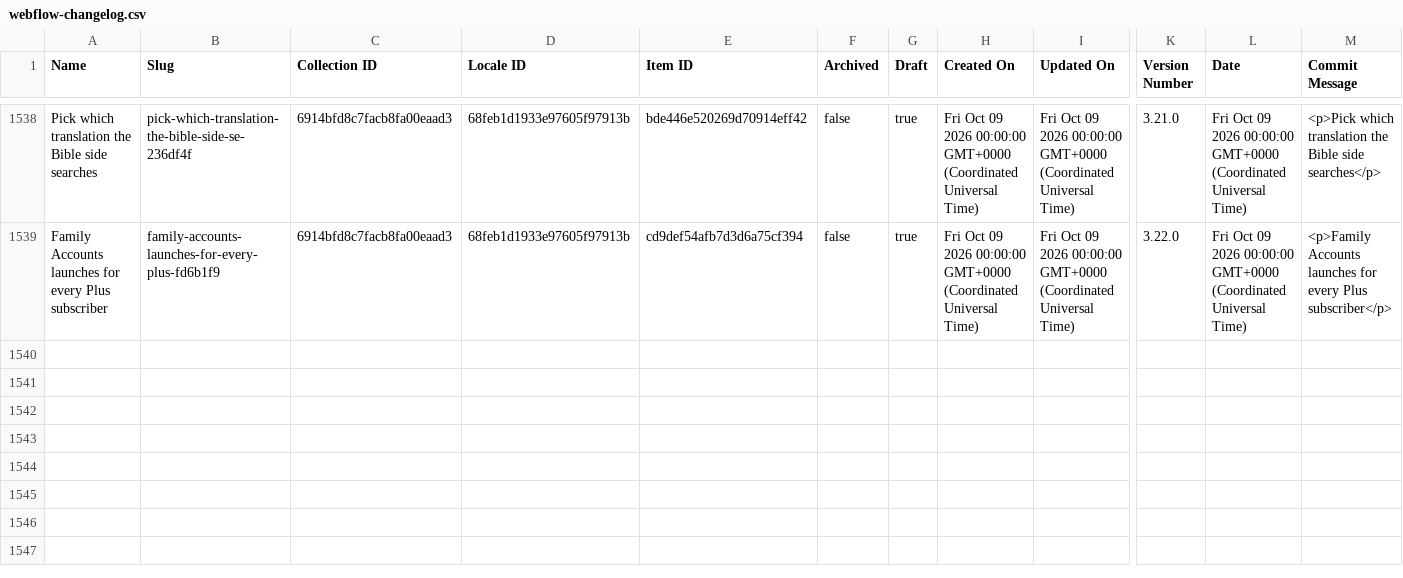
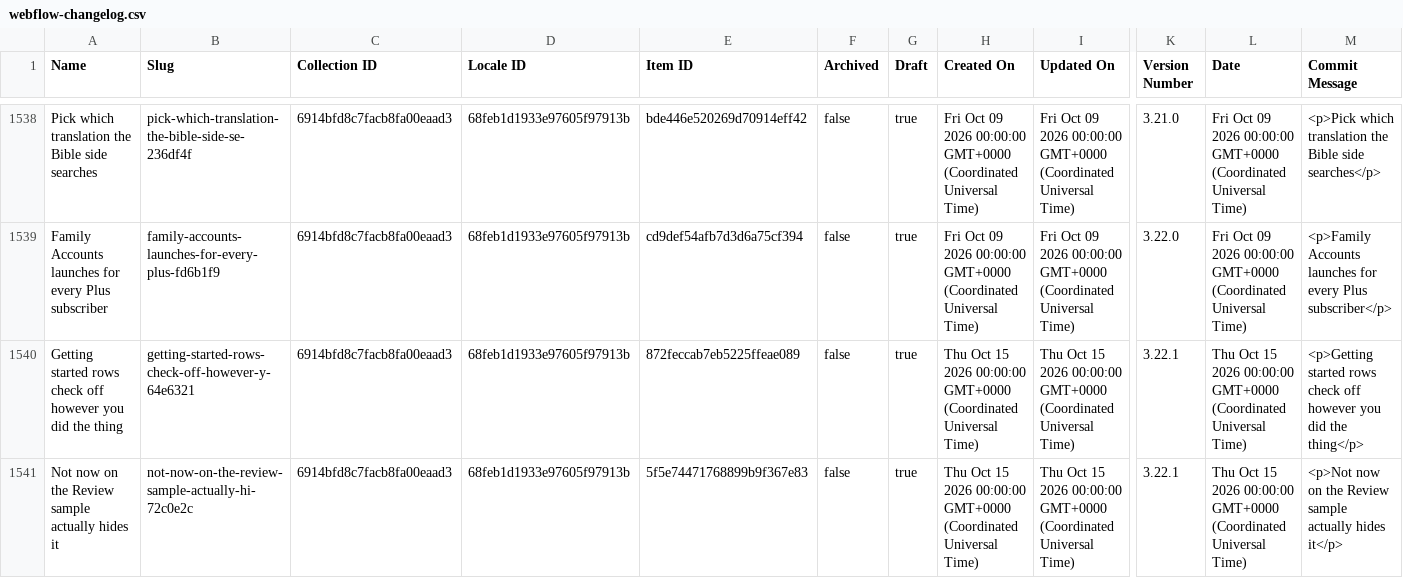
Before and after one commit to harvouscom/harvous.com, a CSV file: data/webflow-changelog.csv, drawn as a sheet; only a part is shown, gaps mark what is left out; rows hold the shown columns only; the diff names each change by its address in the sheet, - before the commit and + after, or states it on an @@ line.

```diff
--- a/data/webflow-changelog.csv
+++ b/data/webflow-changelog.csv
+row 1540: Getting started rows check off however you did the thing | getting-started-rows-check-off-however-y-64e6321 | 6914bfd8c7facb8fa00eaad3 | 68feb1d1933e97605f97913b | 872feccab7eb5225ffeae089 | false | true | Thu Oct 15 2026 00:00:00 GMT+0000 (Coordinated Universal Time) | Thu Oct 15 2026 00:00:00 GMT+0000 (Coordinated Universal Time) | 3.22.1 | Thu Oct 15 2026 00:00:00 GMT+0000 (Coordinated Universal Time) | <p>Getting started rows check off however you did the thing</p>
+row 1541: Not now on the Review sample actually hides it | not-now-on-the-review-sample-actually-hi-72c0e2c | 6914bfd8c7facb8fa00eaad3 | 68feb1d1933e97605f97913b | 5f5e74471768899b9f367e83 | false | true | Thu Oct 15 2026 00:00:00 GMT+0000 (Coordinated Universal Time) | Thu Oct 15 2026 00:00:00 GMT+0000 (Coordinated Universal Time) | 3.22.1 | Thu Oct 15 2026 00:00:00 GMT+0000 (Coordinated Universal Time) | <p>Not now on the Review sample actually hides it</p>
```
